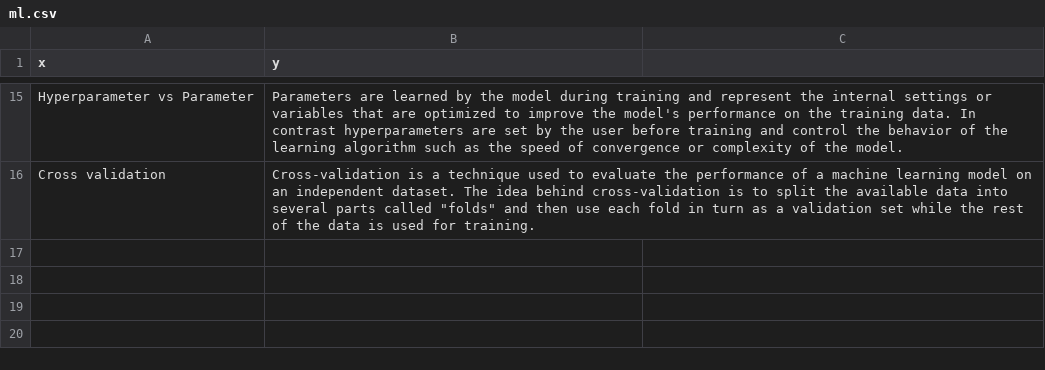
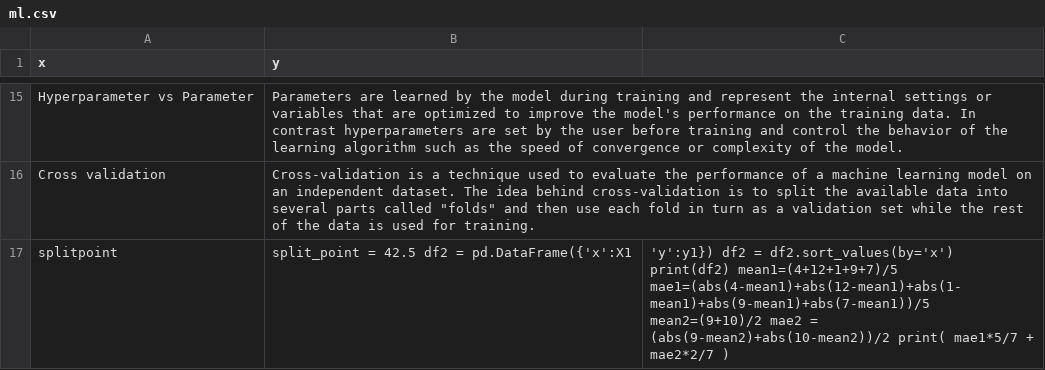
Before and after one commit to joncalle/ML1, a CSV file: ml.csv, drawn as a sheet; only a part is shown, gaps mark what is left out.

Commit message:
Add files via upload

```diff
--- a/ml.csv
+++ b/ml.csv
@@ -16 +16,2 @@ Hyperparameter vs Parameter, Parameters are learned by the model during training
 Cross validation, Cross-validation is a technique used to evaluate the performance of a machine learning model on an independent dataset. The idea behind cross-validation is to split the available data into several parts called "folds" and then use each fold in turn as a validation set while the rest of the data is used for training.
+splitpoint, split_point = 42.5 df2 = pd.DataFrame({'x':X1, 'y':y1}) df2 = df2.sort_values(by='x') print(df2) mean1=(4+12+1+9+7)/5 mae1=(abs(4-mean1)+abs(12-mean1)+abs(1-mean1)+abs(9-mean1)+abs(7-mean1))/5 mean2=(9+10)/2 mae2 = (abs(9-mean2)+abs(10-mean2))/2 print( mae1*5/7 + mae2*2/7 )
```
